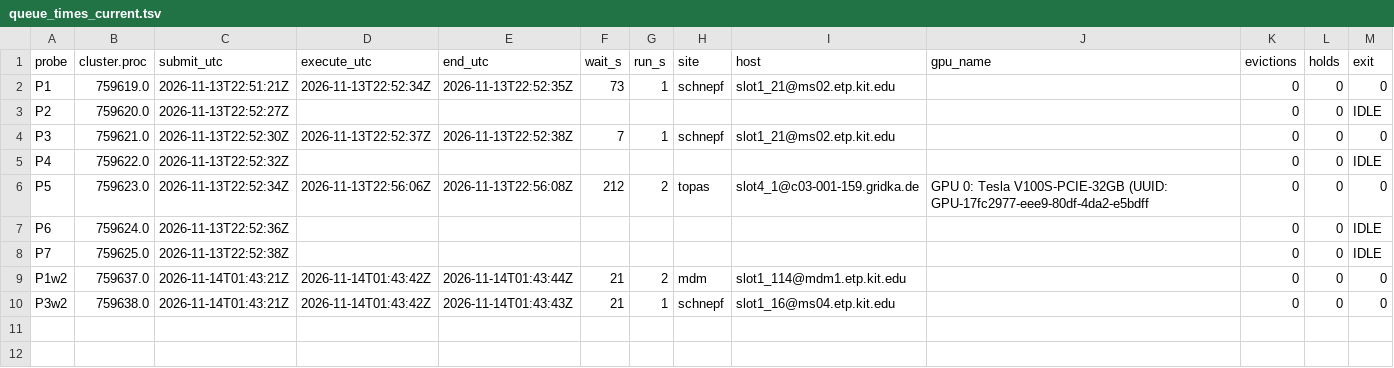
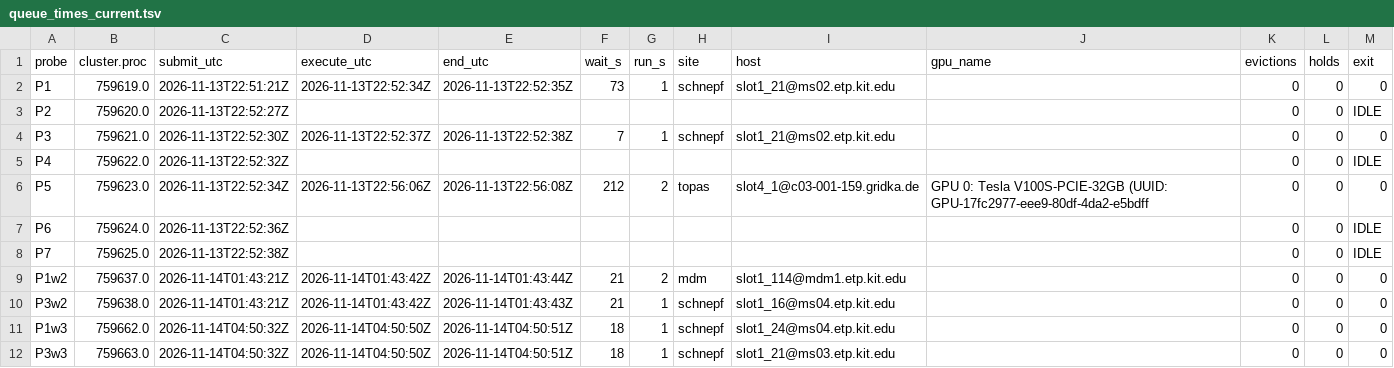
Before and after one commit to dowlingwong/Agent_paper_B, a TSV file: docs/r1/reports/htcondor_prep_20261114/raw/queue_times_current.tsv, drawn as a sheet.

Commit message:
docs(r1): HTCondor prep — wave-3 samples (P1w3/P3w3 at +5h58m, 18 s waits) + queue stats update
- local 1-core: 6 samples now (73, 7, 21, 21, 18, 18 s), median 19.5, range 7-73
- P2/P4/P6/P7 still queued at 06:00 CET (~7 h); >4 h note captured at 04:00
- raw/queue_times_current.tsv and the wave-3 stdout files committed

AI-assisted: DeepSeek Harness agent, 14 Nov 2026.

```diff
--- a/docs/r1/reports/htcondor_prep_20261114/raw/queue_times_current.tsv
+++ b/docs/r1/reports/htcondor_prep_20261114/raw/queue_times_current.tsv
@@ -10 +10,3 @@ P1w2	759637.0	2026-11-14T01:43:21Z	2026-11-14T01:43:42Z	2026-11-14T01:43:44Z	21
 P3w2	759638.0	2026-11-14T01:43:21Z	2026-11-14T01:43:42Z	2026-11-14T01:43:43Z	21	1	schnepf	slot1_16@ms04.etp.kit.edu		0	0	0
+P1w3	759662.0	2026-11-14T04:50:32Z	2026-11-14T04:50:50Z	2026-11-14T04:50:51Z	18	1	schnepf	slot1_24@ms04.etp.kit.edu		0	0	0
+P3w3	759663.0	2026-11-14T04:50:32Z	2026-11-14T04:50:50Z	2026-11-14T04:50:51Z	18	1	schnepf	slot1_21@ms03.etp.kit.edu		0	0	0
```
Also changed, not shown: 4 other files.
